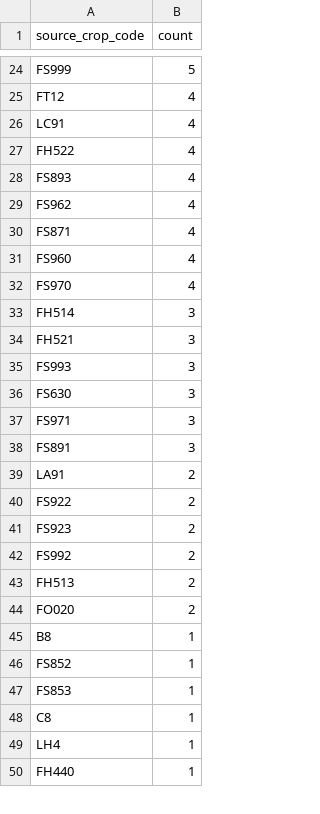
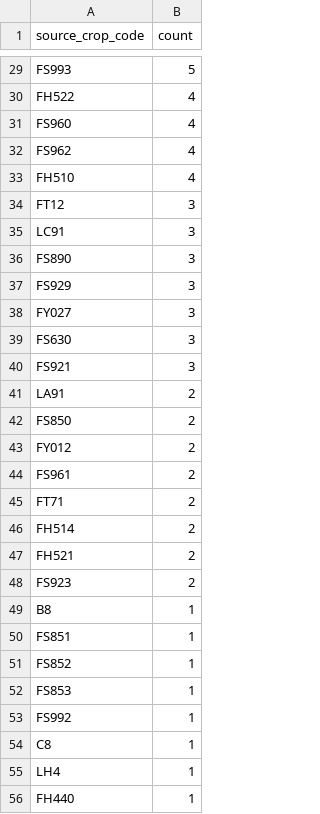
Before and after one commit to junborisproject0207-collab/vege-price-backend, a CSV file: output/unmatched_top_codes.csv, drawn as a sheet; only a part is shown, gaps mark what is left out; removed rows and columns are numbered as before the commit, all else as after; the diff covers the shown part only; the diff names each change by its address in the sheet, - before the commit and + after, or states it on an @@ line.

```diff
--- a/output/unmatched_top_codes.csv
+++ b/output/unmatched_top_codes.csv
-A29 (source_crop_code): FS999
+A29 (source_crop_code): FS993
-row 25: FT12 | 4
-row 26: LC91 | 4
-A31 (source_crop_code): FS893
+A31 (source_crop_code): FS960
-A33 (source_crop_code): FS871
+A33 (source_crop_code): FH510
-row 31: FS960 | 4
-row 32: FS970 | 4
-row 33: FH514 | 3
-A34 (source_crop_code): FH521
+A34 (source_crop_code): FT12
+row 35: LC91 | 3
+row 36: FS890 | 3
-A37 (source_crop_code): FS993
+A37 (source_crop_code): FS929
+row 38: FY027 | 3
-A40 (source_crop_code): FS971
+A40 (source_crop_code): FS921
-row 38: FS891 | 3
+row 42: FS850 | 2
+row 43: FY012 | 2
-A44 (source_crop_code): FS922
+A44 (source_crop_code): FS961
+row 45: FT71 | 2
+row 46: FH514 | 2
+row 47: FH521 | 2
-row 42: FS992 | 2
-row 43: FH513 | 2
-row 44: FO020 | 2
+row 50: FS851 | 1
+row 53: FS992 | 1
```
Also changed, not shown: 11 added rows, 11 removed rows and 18 edited cells elsewhere in this file, output/unmatched_price_items.csv, output/unmatched_top_names.csv, 9 other files.
